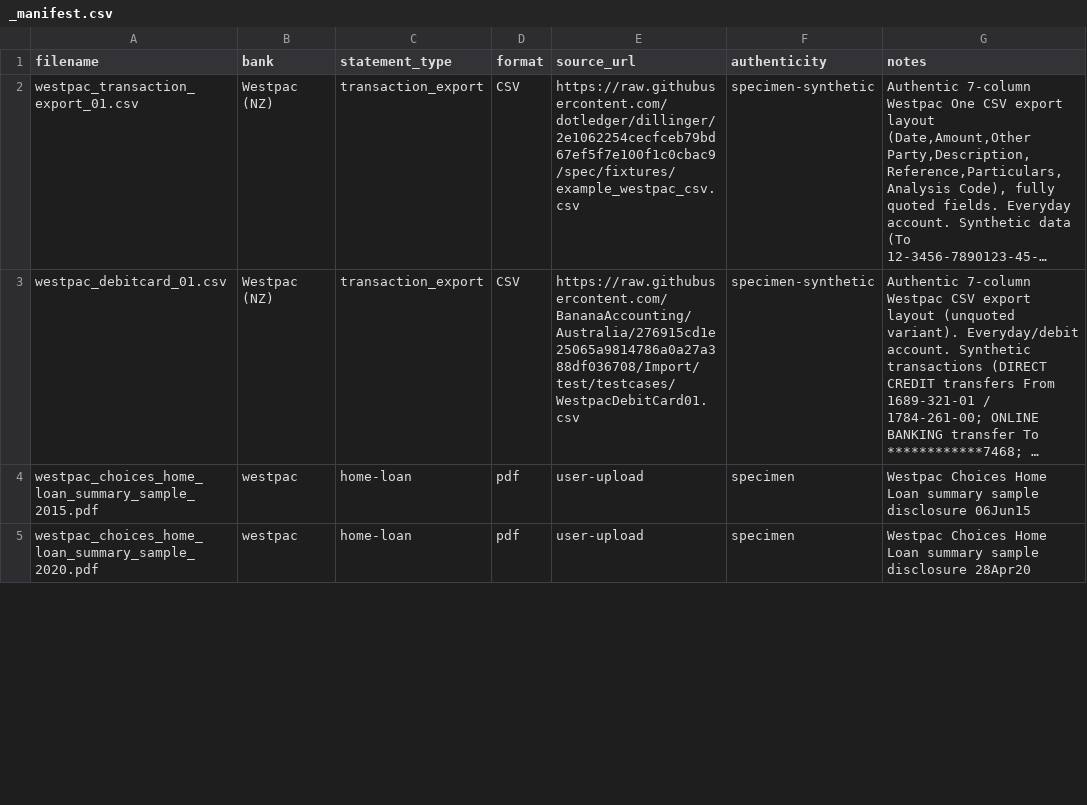
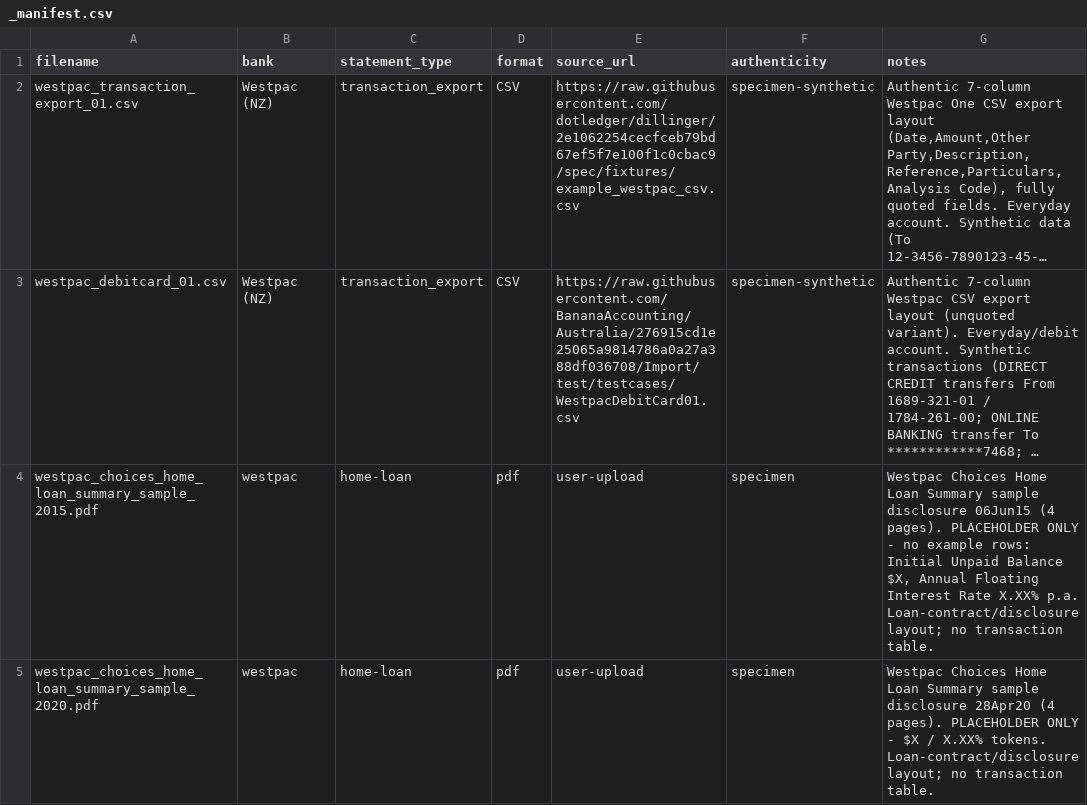
Before and after one commit to Michael-A-Fry/Bank-Statement-OCR, a CSV file: samples/raw/westpac/_manifest.csv, drawn as a sheet; only a part is shown; long unchanged cells end in …; the diff covers the shown part only; the diff names each change by its address in the sheet, - before the commit and + after, or states it on an @@ line.

```diff
--- a/samples/raw/westpac/_manifest.csv
+++ b/samples/raw/westpac/_manifest.csv
-G4 (notes): …Home Loan summary sample disclosure 06Jun15
+G4 (notes): …Home Loan Summary sample disclosure 06Jun15 (4 pages). PLACEHOLDER ONLY - no example rows: Initial Unpaid Balance $X, Annual Floating Interest Rate X.XX% p.a. Loan-contract/disclosure layout; no transaction table.
-G5 (notes): …Home Loan summary sample disclosure 28Apr20
+G5 (notes): …Home Loan Summary sample disclosure 28Apr20 (4 pages). PLACEHOLDER ONLY - $X / X.XX% tokens. Loan-contract/disclosure layout; no transaction table.
```
Also changed, not shown: 1 added row and 1 edited cell elsewhere in this file, samples/raw/_guides/_manifest.csv, samples/raw/anz/_manifest.csv, 25 other files.
